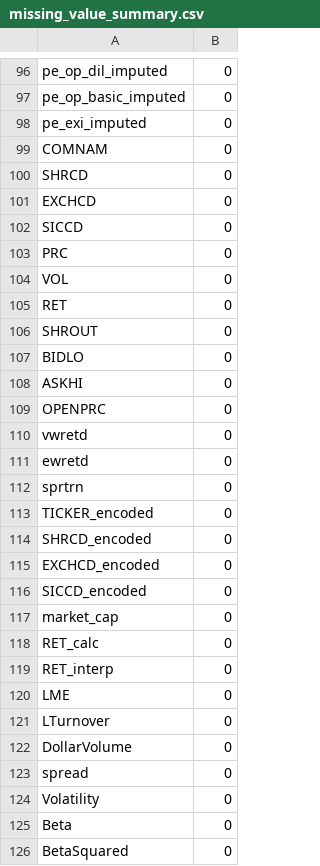
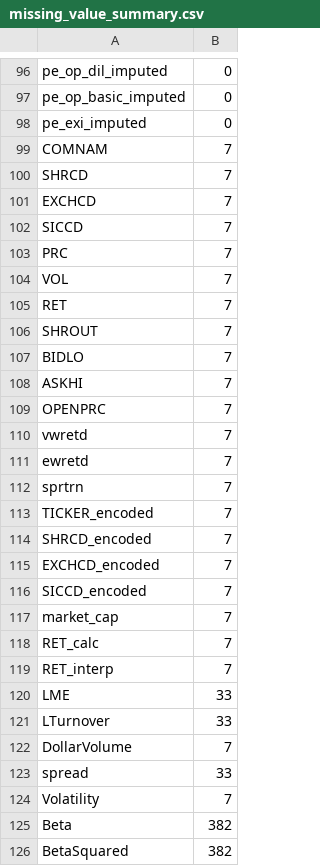
Before and after one commit to Mokhina17/Warren-Buffet-Investment-Portfolio-Assessment, a CSV file: missing_value_summary.csv, drawn as a sheet; only a part is shown, gaps mark what is left out; the diff covers the shown part only.

```diff
--- a/missing_value_summary.csv
+++ b/missing_value_summary.csv
@@ -98,29 +98,29 @@ pe_op_basic_imputed,0
 pe_exi_imputed,0
-COMNAM,0
-SHRCD,0
-EXCHCD,0
-SICCD,0
-PRC,0
-VOL,0
-RET,0
-SHROUT,0
-BIDLO,0
-ASKHI,0
-OPENPRC,0
-vwretd,0
-ewretd,0
-sprtrn,0
-TICKER_encoded,0
-SHRCD_encoded,0
-EXCHCD_encoded,0
-SICCD_encoded,0
-market_cap,0
-RET_calc,0
-RET_interp,0
-LME,0
-LTurnover,0
-DollarVolume,0
-spread,0
-Volatility,0
-Beta,0
-BetaSquared,0
+COMNAM,7
+SHRCD,7
+EXCHCD,7
+SICCD,7
+PRC,7
+VOL,7
+RET,7
+SHROUT,7
+BIDLO,7
+ASKHI,7
+OPENPRC,7
+vwretd,7
+ewretd,7
+sprtrn,7
+TICKER_encoded,7
+SHRCD_encoded,7
+EXCHCD_encoded,7
+SICCD_encoded,7
+market_cap,7
+RET_calc,7
+RET_interp,7
+LME,33
+LTurnover,33
+DollarVolume,7
+spread,33
+Volatility,7
+Beta,382
+BetaSquared,382
```
Also changed, not shown: 13 edited cells elsewhere in this file, 7 other files.
